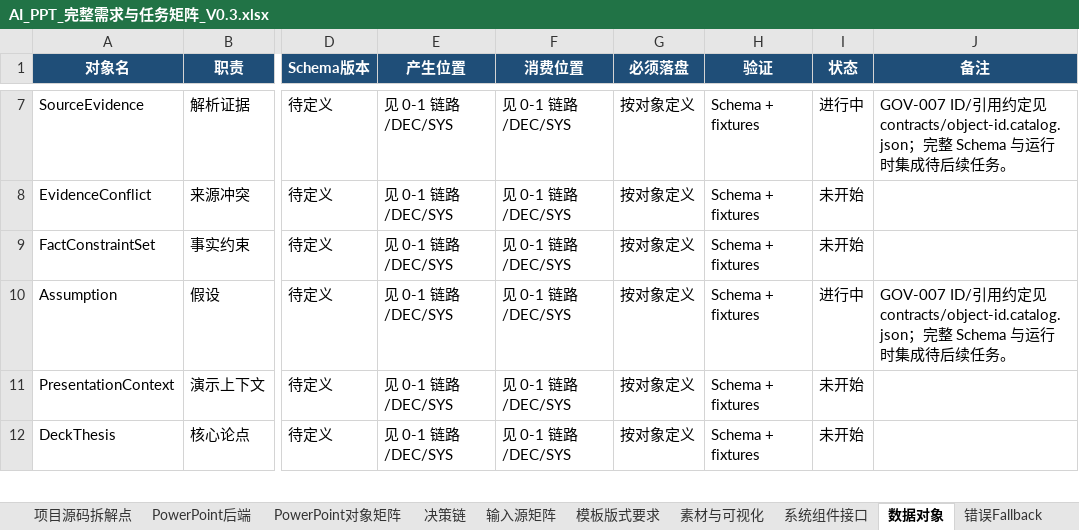
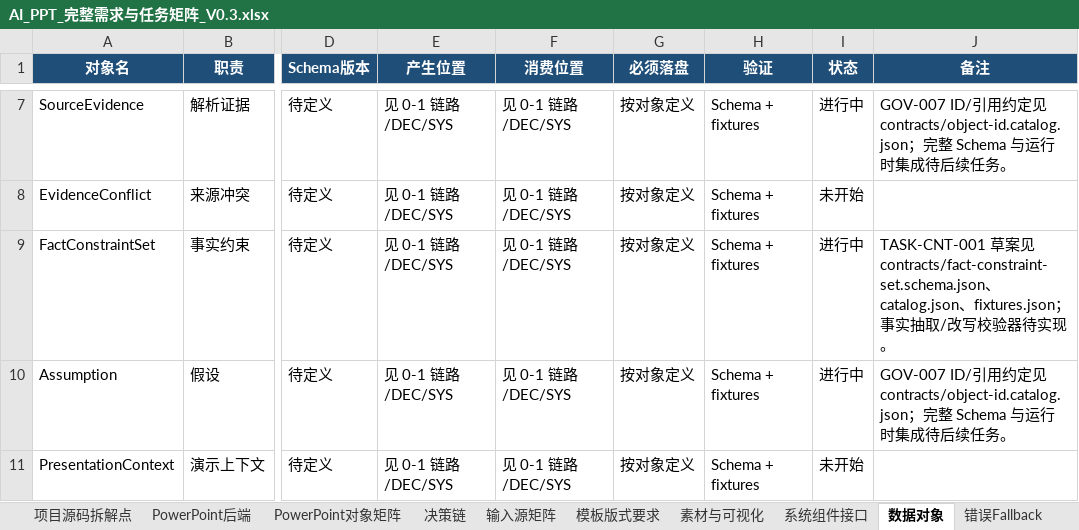
Before and after one commit to XXYoLoong/YoloongPPT, an Excel workbook: AI_PPT_完整需求与任务矩阵_V0.3.xlsx, sheet 数据对象, drawn as a sheet; only a part is shown, gaps mark what is left out; the shorter side is filled out with more unchanged rows; values as stored, in another font and other column widths than the file's, no borders; conditional formats not drawn; the diff names each change by its address in the sheet, - before the commit and + after, or states it on an @@ line.

```diff
--- a/AI_PPT_完整需求与任务矩阵_V0.3.xlsx (sheet 数据对象)
+++ b/AI_PPT_完整需求与任务矩阵_V0.3.xlsx (sheet 数据对象)
-I9 (状态): 未开始
+I9 (状态): 进行中
-J9 (备注): (empty)
+J9 (备注): TASK-CNT-001 草案见 contracts/fact-constraint-set.schema.json、catalog.json、fixtures.json；事实抽取/改写校验器待实现。
```
Also changed, not shown: sheet 需求主表, sheet 可执行任务, charts or pictures, 6 other files.
